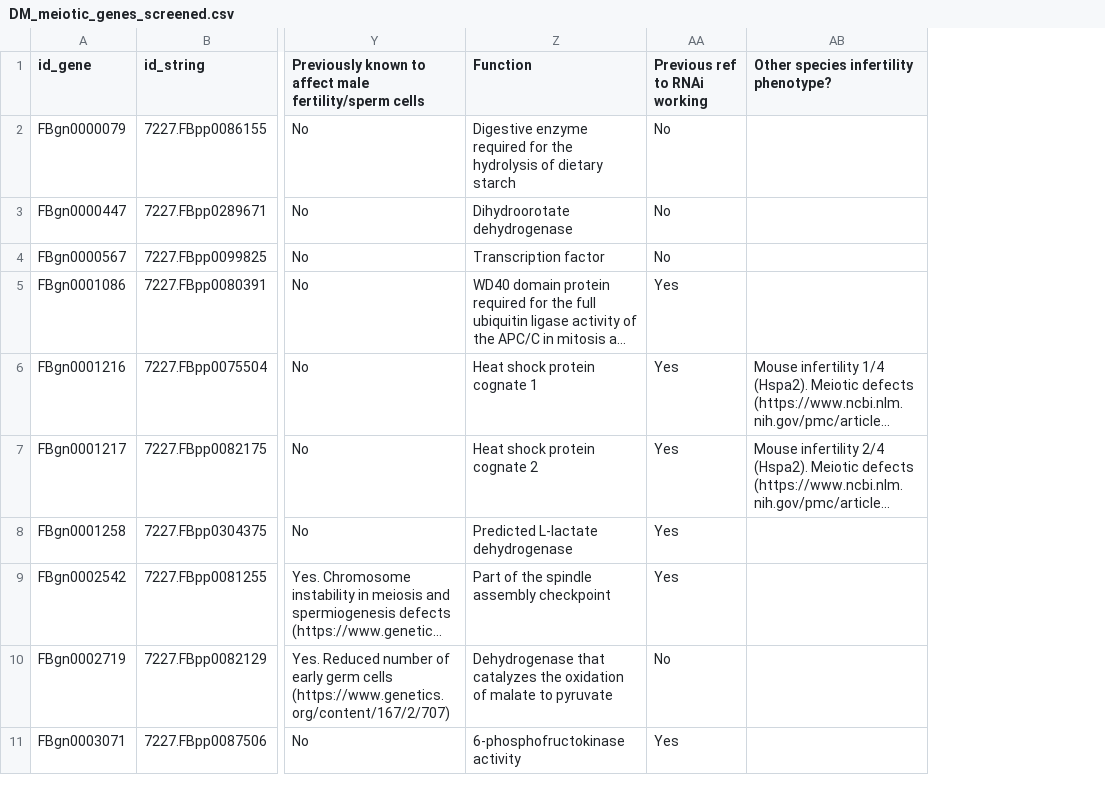
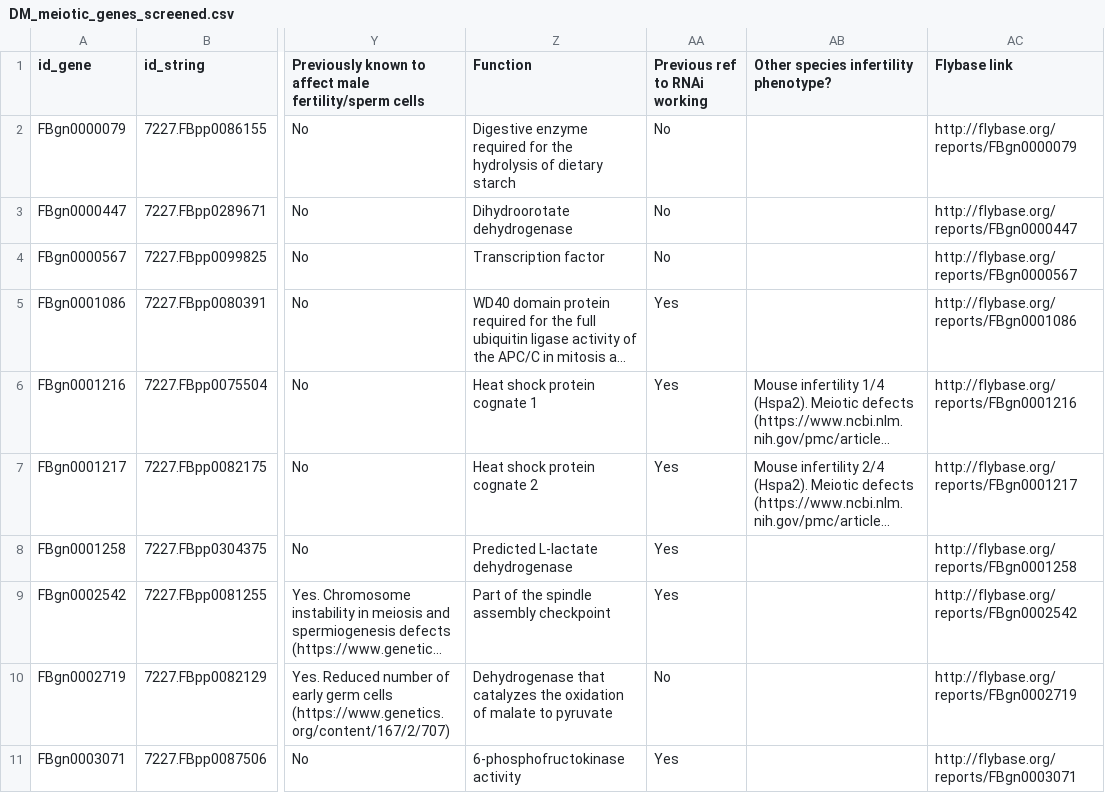
Before and after one commit to rionbr/meionav, a CSV file: 3-screened-data/results/all3-conserved/DM_meiotic_genes_screened.csv, drawn as a sheet; only a part is shown, gaps mark what is left out; long unchanged cells end in …; the diff names each change by its address in the sheet, - before the commit and + after, or states it on an @@ line.

Commit message:
Restrict pooling
Update to only contain genes in the pooling pipeline that are not present in the conserved pipeline.

```diff
--- a/3-screened-data/results/all3-conserved/DM_meiotic_genes_screened.csv
+++ b/3-screened-data/results/all3-conserved/DM_meiotic_genes_screened.csv
+column AC (Flybase link), rows 2-11: http://flybase.org/reports/FBgn0000079 | http://flybase.org/reports/FBgn0000447 | http://flybase.org/reports/FBgn0000567 | http://flybase.org/reports/FBgn0001086 | http://flybase.org/reports/FBgn0001216 | http://flybase.org/reports/FBgn0001217 | http://flybase.org/reports/FBgn0001258 | http://flybase.org/reports/FBgn0002542 | http://flybase.org/reports/FBgn0002719 | http://flybase.org/reports/FBgn0003071
```
Also changed, not shown: 2 other files.
